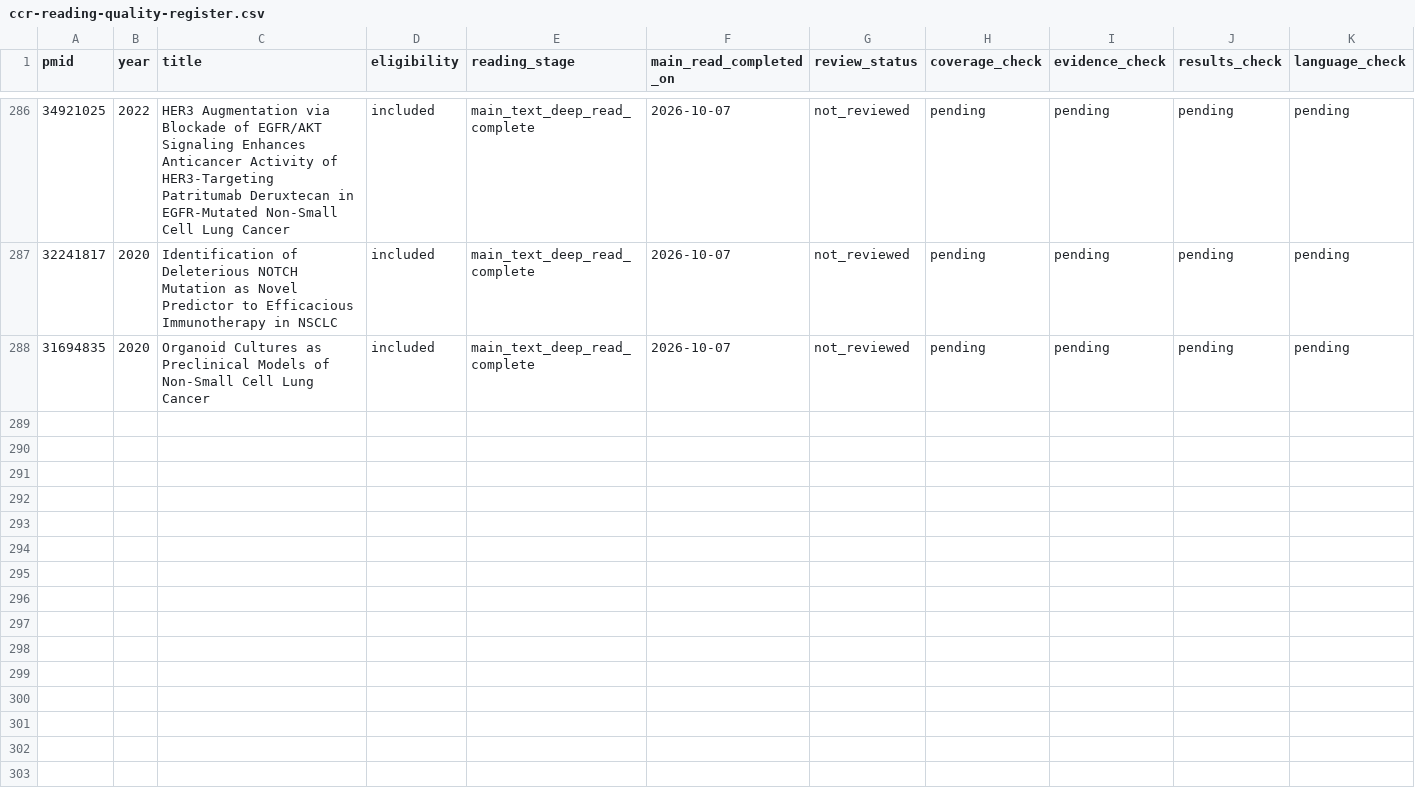
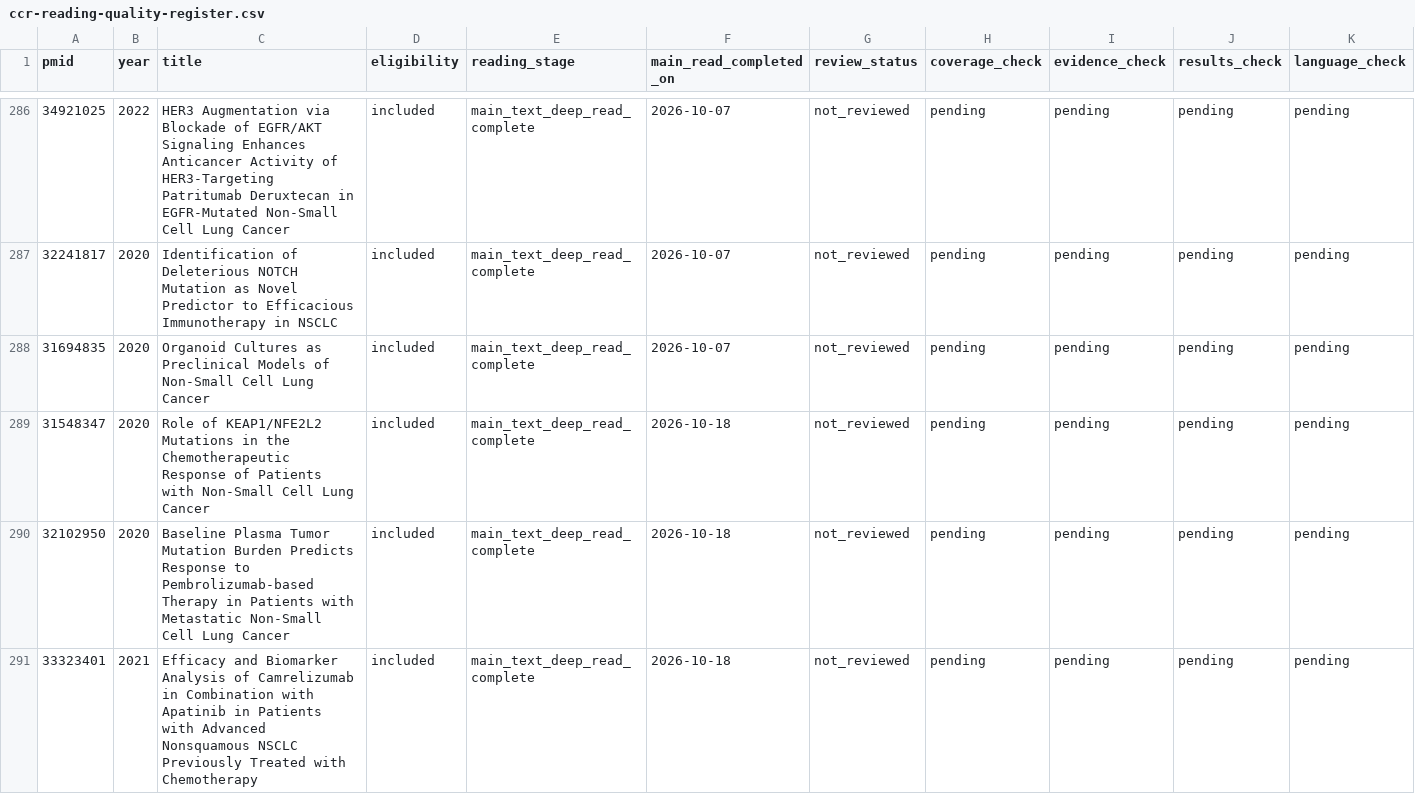
Before and after one commit to Winteric123/artificial-writing-skill, a CSV file: skills/artificial-writing-skill/references/ccr-reading-quality-register.csv, drawn as a sheet; only a part is shown, gaps mark what is left out; rows hold the shown columns only; the diff names each change by its address in the sheet, - before the commit and + after, or states it on an @@ line.

```diff
--- a/skills/artificial-writing-skill/references/ccr-reading-quality-register.csv
+++ b/skills/artificial-writing-skill/references/ccr-reading-quality-register.csv
+row 289: 31548347 | 2020 | Role of KEAP1/NFE2L2 Mutations in the Chemotherapeutic Response of Patients with Non-Small Cell Lung Cancer | included | main_text_deep_read_complete | 2026-10-18 | not_reviewed | pending | pending | pending | pending
+row 290: 32102950 | 2020 | Baseline Plasma Tumor Mutation Burden Predicts Response to Pembrolizumab-based Therapy in Patients with Metastatic Non-Small Cell Lung Cancer | included | main_text_deep_read_complete | 2026-10-18 | not_reviewed | pending | pending | pending | pending
+row 291: 33323401 | 2021 | Efficacy and Biomarker Analysis of Camrelizumab in Combination with Apatinib in Patients with Advanced Nonsquamous NSCLC Previously Treated with Chemotherapy | included | main_text_deep_read_complete | 2026-10-18 | not_reviewed | pending | pending | pending | pending
```
Also changed, not shown: skills/artificial-writing-skill/references/ccr-corpus-bibliography.csv, skills/artificial-writing-skill/references/source-version-register.csv, 42 other files.
